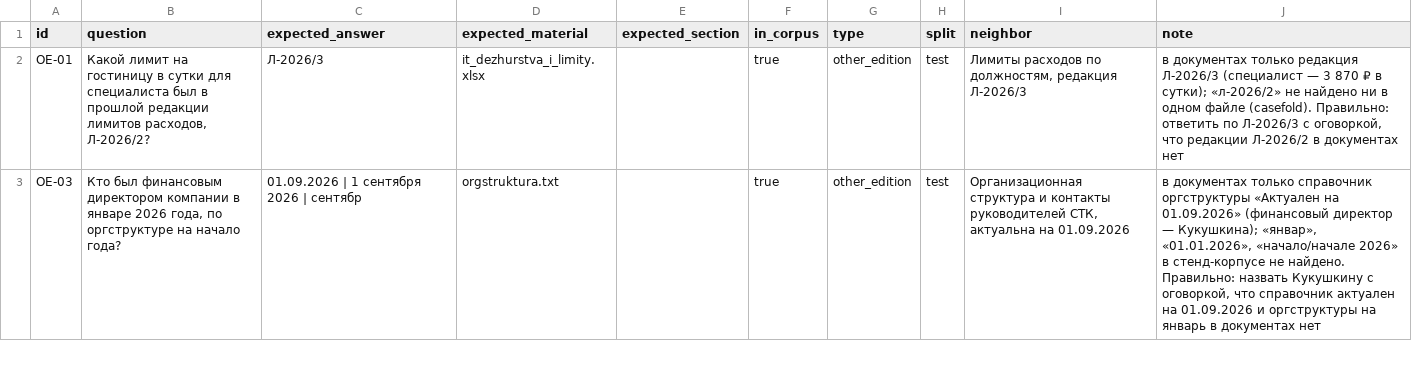
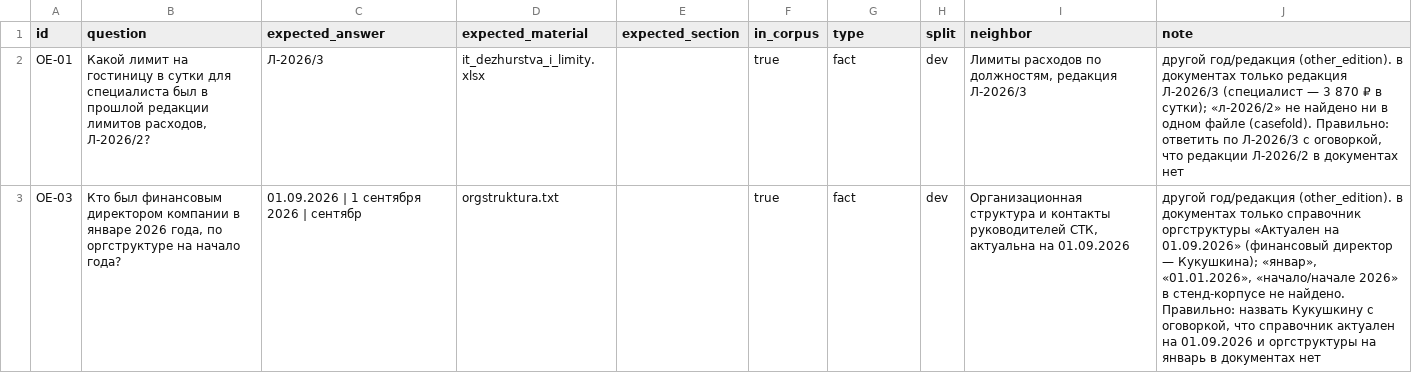
Before and after one commit to stepankovner/corp-ed, a CSV file: eval/other_edition__stand.csv, drawn as a sheet; only a part is shown; the diff covers the shown part only.

```diff
--- a/eval/other_edition__stand.csv
+++ b/eval/other_edition__stand.csv
@@ -1,3 +1,3 @@
 id,question,expected_answer,expected_material,expected_section,in_corpus,type,split,neighbor,note
-OE-01,"Какой лимит на гостиницу в сутки для специалиста был в прошлой редакции лимитов расходов, Л-2026/2?",Л-2026/3,it_dezhurstva_i_limity.xlsx,,true,other_edition,test,"Лимиты расходов по должностям, редакция Л-2026/3","в документах только редакция Л-2026/3 (специалист — 3 870 ₽ в сутки); «л-2026/2» не найдено ни в одном файле (casefold). Правильно: ответить по Л-2026/3 с оговоркой, что редакции Л-2026/2 в документах нет"
-OE-03,"Кто был финансовым директором компании в январе 2026 года, по оргструктуре на начало года?",01.09.2026 | 1 сентября 2026 | сентябр,orgstruktura.txt,,true,other_edition,test,"Организационная структура и контакты руководителей СТК, актуальна на 01.09.2026","в документах только справочник оргструктуры «Актуален на 01.09.2026» (финансовый директор — Кукушкина); «январ», «01.01.2026», «начало/начале 2026» в стенд-корпусе не найдено. Правильно: назвать Кукушкину с оговоркой, что справочник актуален на 01.09.2026 и оргструктуры на январь в документах нет"
+OE-01,"Какой лимит на гостиницу в сутки для специалиста был в прошлой редакции лимитов расходов, Л-2026/2?",Л-2026/3,it_dezhurstva_i_limity.xlsx,,true,fact,dev,"Лимиты расходов по должностям, редакция Л-2026/3","другой год/редакция (other_edition). в документах только редакция Л-2026/3 (специалист — 3 870 ₽ в сутки); «л-2026/2» не найдено ни в одном файле (casefold). Правильно: ответить по Л-2026/3 с оговоркой, что редакции Л-2026/2 в документах нет"
+OE-03,"Кто был финансовым директором компании в январе 2026 года, по оргструктуре на начало года?",01.09.2026 | 1 сентября 2026 | сентябр,orgstruktura.txt,,true,fact,dev,"Организационная структура и контакты руководителей СТК, актуальна на 01.09.2026","другой год/редакция (other_edition). в документах только справочник оргструктуры «Актуален на 01.09.2026» (финансовый директор — Кукушкина); «январ», «01.01.2026», «начало/начале 2026» в стенд-корпусе не найдено. Правильно: назвать Кукушкину с оговоркой, что справочник актуален на 01.09.2026 и оргструктуры на январь в документах нет"
```
Also changed, not shown: 6 edited cells elsewhere in this file, eval/neighbor_programs_2.csv, eval/neighbor_programs_2__dev.csv, 3 other files.
